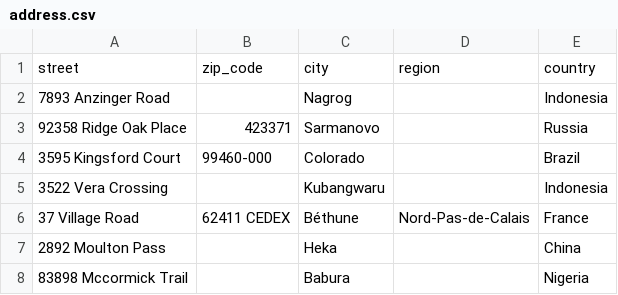
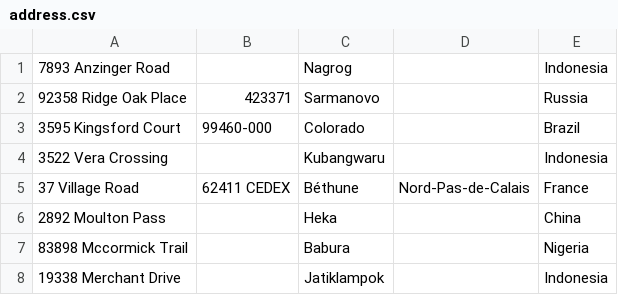
Before and after one commit to wojtekwrona232/fuzzy-potato, a CSV file: Employees/Employees/address.csv, drawn as a sheet; only a part is shown; the shorter side is filled out with more unchanged rows.

```diff
--- a/Employees/Employees/address.csv
+++ b/Employees/Employees/address.csv
@@ -1,2 +1 @@
-street;zip_code;city;region;country
 7893 Anzinger Road;;Nagrog;;Indonesia
```
Also changed, not shown: 16 other files.
